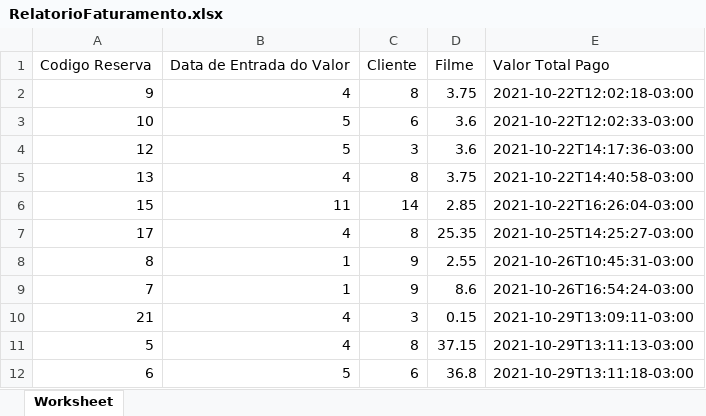
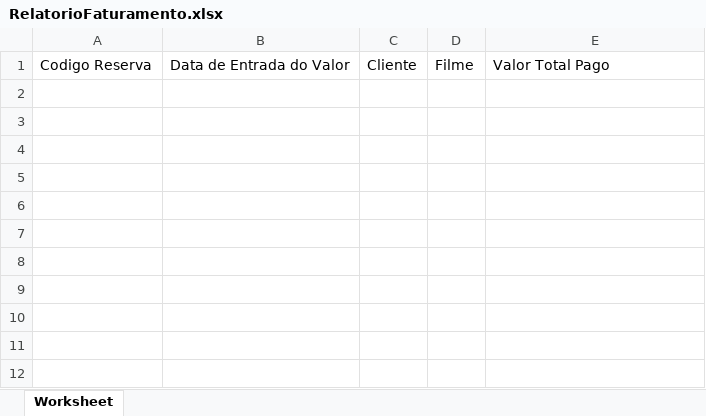
Before and after one commit to jose-gabriel-bm/Axmovie, an Excel workbook: RelatorioFaturamento.xlsx, sheet Worksheet, drawn as a sheet; values as stored, in another font and other column widths than the file's, no borders; the diff names each change by its address in the sheet, - before the commit and + after, or states it on an @@ line.

Commit message:
Correção das função de gerar relatorio, inicio relatorios personalizados

```diff
--- a/RelatorioFaturamento.xlsx (sheet Worksheet)
+++ b/RelatorioFaturamento.xlsx (sheet Worksheet)
-row 2: 9 | 4 | 8 | 3.75 | 2021-10-22T12:02:18-03:00
-row 3: 10 | 5 | 6 | 3.6 | 2021-10-22T12:02:33-03:00
-row 4: 12 | 5 | 3 | 3.6 | 2021-10-22T14:17:36-03:00
-row 5: 13 | 4 | 8 | 3.75 | 2021-10-22T14:40:58-03:00
-row 6: 15 | 11 | 14 | 2.85 | 2021-10-22T16:26:04-03:00
-row 7: 17 | 4 | 8 | 25.35 | 2021-10-25T14:25:27-03:00
-row 8: 8 | 1 | 9 | 2.55 | 2021-10-26T10:45:31-03:00
-row 9: 7 | 1 | 9 | 8.6 | 2021-10-26T16:54:24-03:00
-row 10: 21 | 4 | 3 | 0.15 | 2021-10-29T13:09:11-03:00
-row 11: 5 | 4 | 8 | 37.15 | 2021-10-29T13:11:13-03:00
-row 12: 6 | 5 | 6 | 36.8 | 2021-10-29T13:11:18-03:00
```
Also changed, not shown: 18 other files.
